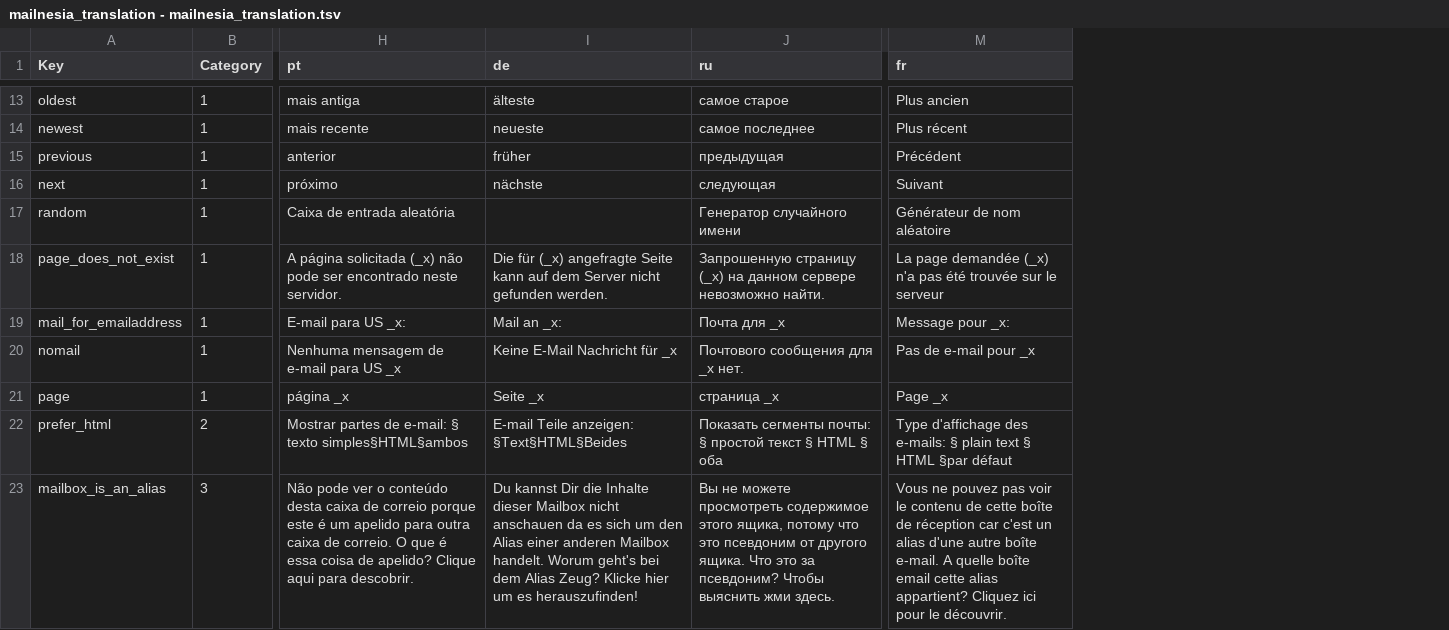
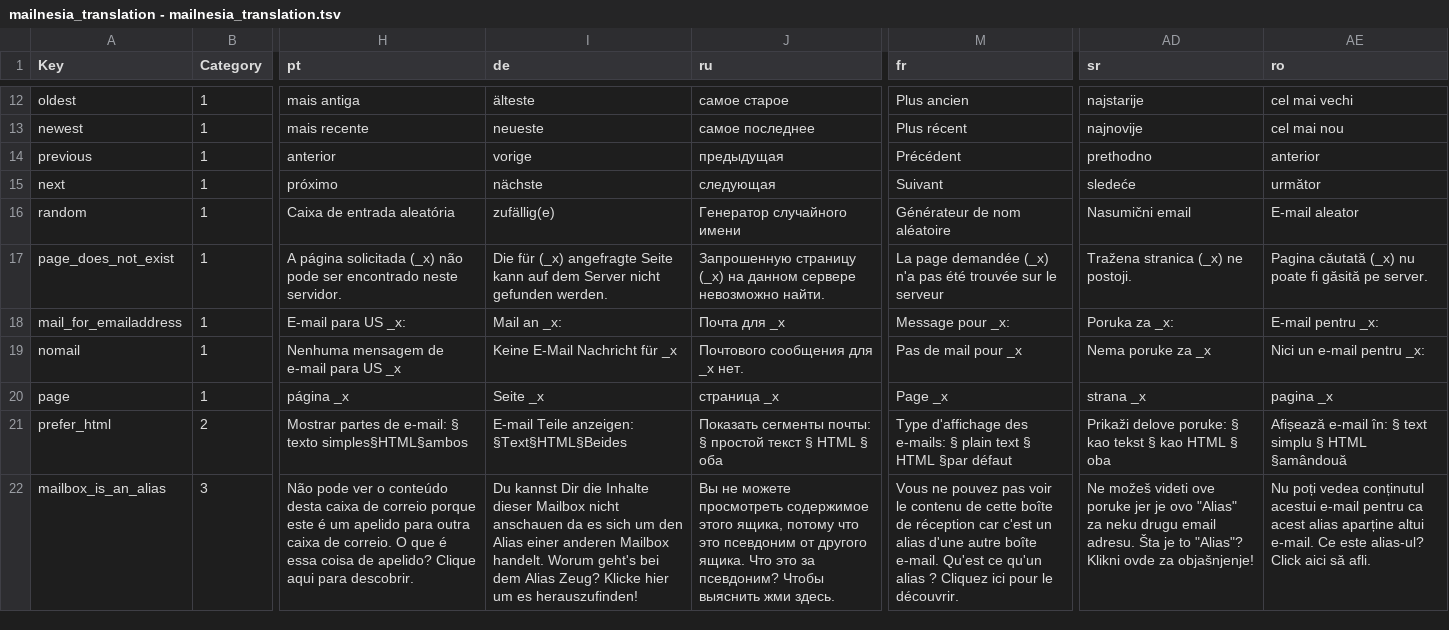
Before and after one commit to Gilwyad/mailnesia.com, a TSV file: translation/mailnesia_translation - mailnesia_translation.tsv, drawn as a sheet; only a part is shown, gaps mark what is left out; addresses are those after the commit; the diff covers the shown part only; the diff names each change by its address in the sheet, - before the commit and + after, or states it on an @@ line.

Commit message:
Update translations
Serbian and Romanian translation started!

```diff
--- a/translation/mailnesia_translation - mailnesia_translation.tsv
+++ b/translation/mailnesia_translation - mailnesia_translation.tsv
+column AD (sr), rows 12-22: najstarije | najnovije | prethodno | sledeće | Nasumični email | Tražena stranica (_x) ne postoji. | Poruka za _x: | Nema poruke za _x | strana _x | Prikaži delove poruke: § kao tekst § kao HTML § oba | Ne možeš videti ove poruke jer je ovo "Alias" za neku drugu email adresu. Šta je to "Alias"? Klikni ovde za objašnjenje!
+column AE (ro), rows 12-22: cel mai vechi | cel mai nou | anterior | următor | E-mail aleator | Pagina căutată (_x) nu poate fi găsită pe server. | E-mail pentru _x: | Nici un e-mail pentru _x: | pagina _x | Afișează e-mail în: § text simplu § HTML §amândouă | Nu poți vedea conținutul acestui e-mail pentru ca acest alias aparține altui e-mail. Ce este alias-ul? Click aici să afli.
-I14 (de): früher
+I14 (de): vorige
-I16 (de): (empty)
+I16 (de): zufällig(e)
-M19 (fr): Pas de e-mail pour _x
+M19 (fr): Pas de mail pour _x
-M22 (fr): …boîte e-mail. A quelle boîte email cette alias appartient? Cliquez ici…
+M22 (fr): …boîte e-mail. Qu'est ce qu'un alias ? Cliquez ici…
```
Also changed, not shown: 1 removed row and 11 edited cells elsewhere in this file, translation/mailnesia_translation - features page.tsv, translation/mailnesia_translation - main page.tsv, 2 other files.
